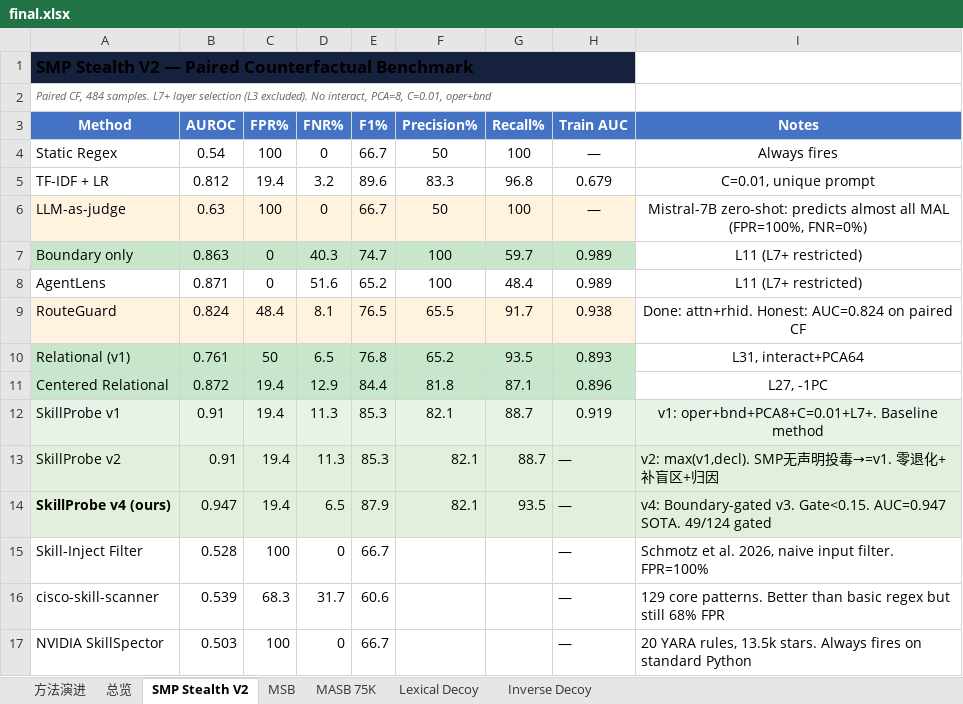
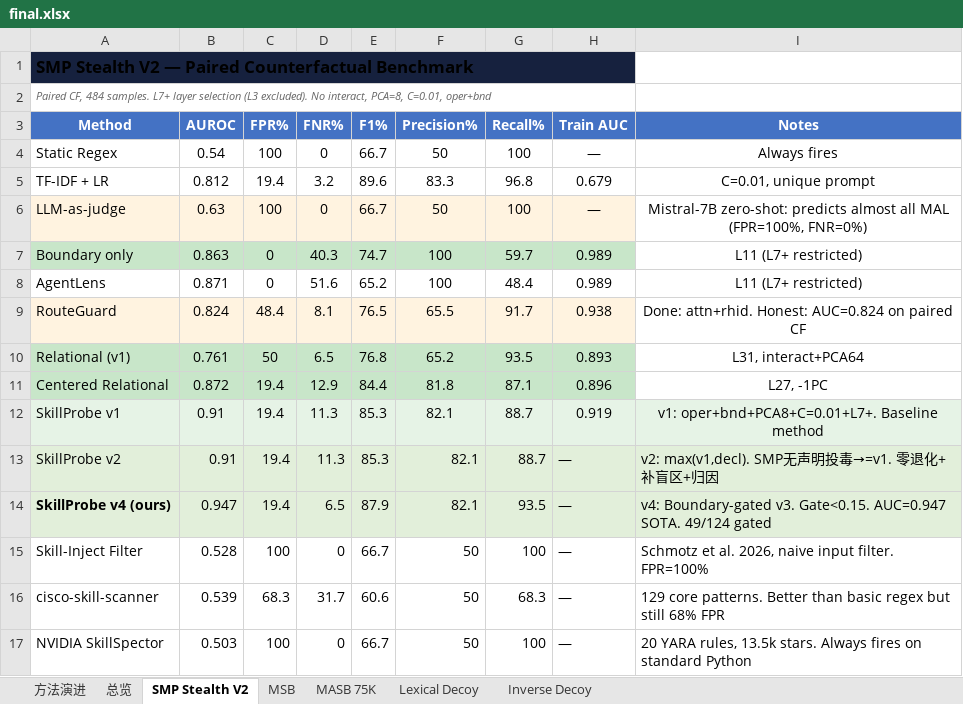
Before and after one commit to lory7c/LatentTriad, an Excel workbook: final.xlsx, sheet SMP Stealth V2, drawn as a sheet; values as stored, in another font and other column widths than the file's, no borders; the diff names each change by its address in the sheet, - before the commit and + after, or states it on an @@ line.

Commit message:
Complete 5-dataset CPU baselines: MASB + precision/recall filled
MASB (4K benign + 3.9K malicious):
  Static Regex: 0.59 / Prec=50% / Rec=100%
  Skill-Inject: 0.50 / Prec=50% / Rec=100%
  cisco:        0.55 / Prec=50% / Rec=100%
  NVIDIA:       0.52 / Prec=50% / Rec=100%
  TF-IDF+LR:    0.79 / Prec=71% / Rec=72%

All sheets now have precision/recall for all methods.
README updated to v4 (0.947 SMP, 0.998 Decoy, 1.000 InvDecoy).

```diff
--- a/final.xlsx (sheet SMP Stealth V2)
+++ b/final.xlsx (sheet SMP Stealth V2)
-F15:F17 (Precision%): (empty)
+F15:F17 (Precision%): 50
-G15 (Recall%): (empty)
+G15 (Recall%): 100
-G16 (Recall%): (empty)
+G16 (Recall%): 68.3
-G17 (Recall%): (empty)
+G17 (Recall%): 100
```
Also changed, not shown: sheet MASB 75K, sheet Inverse Decoy, sheet Lexical Decoy, sheet MSB.
